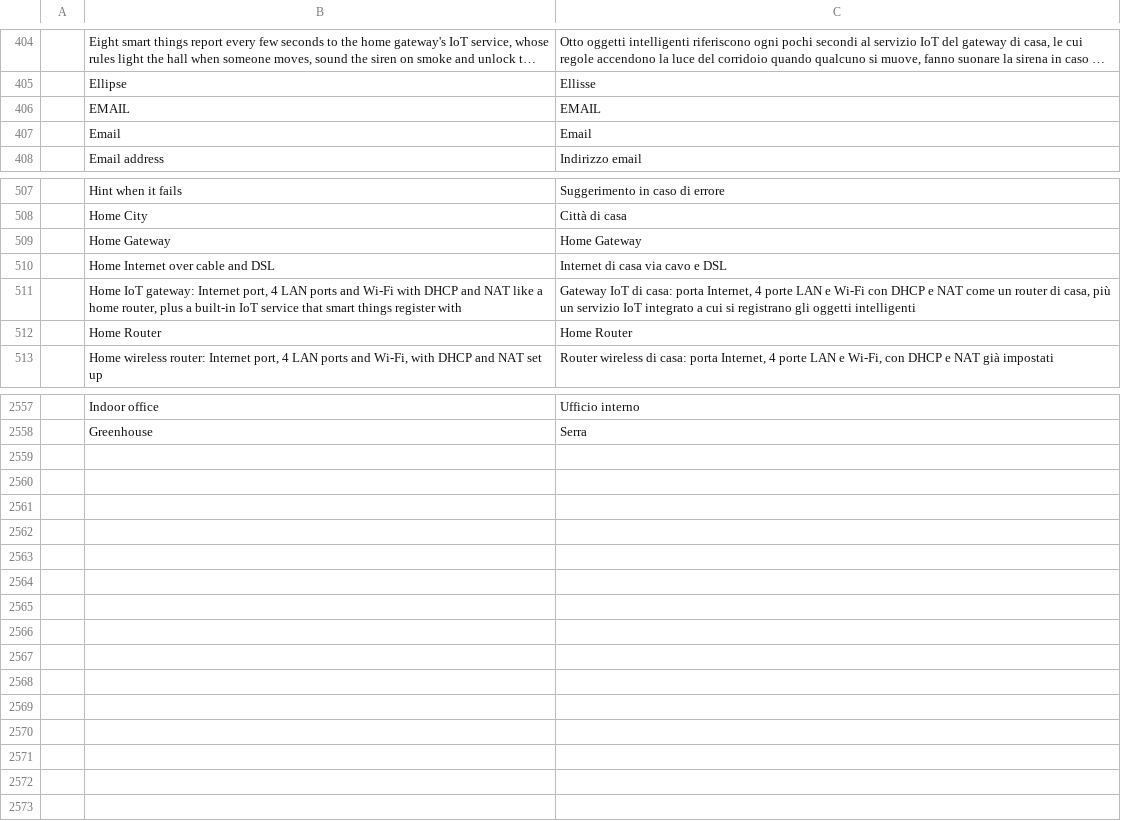
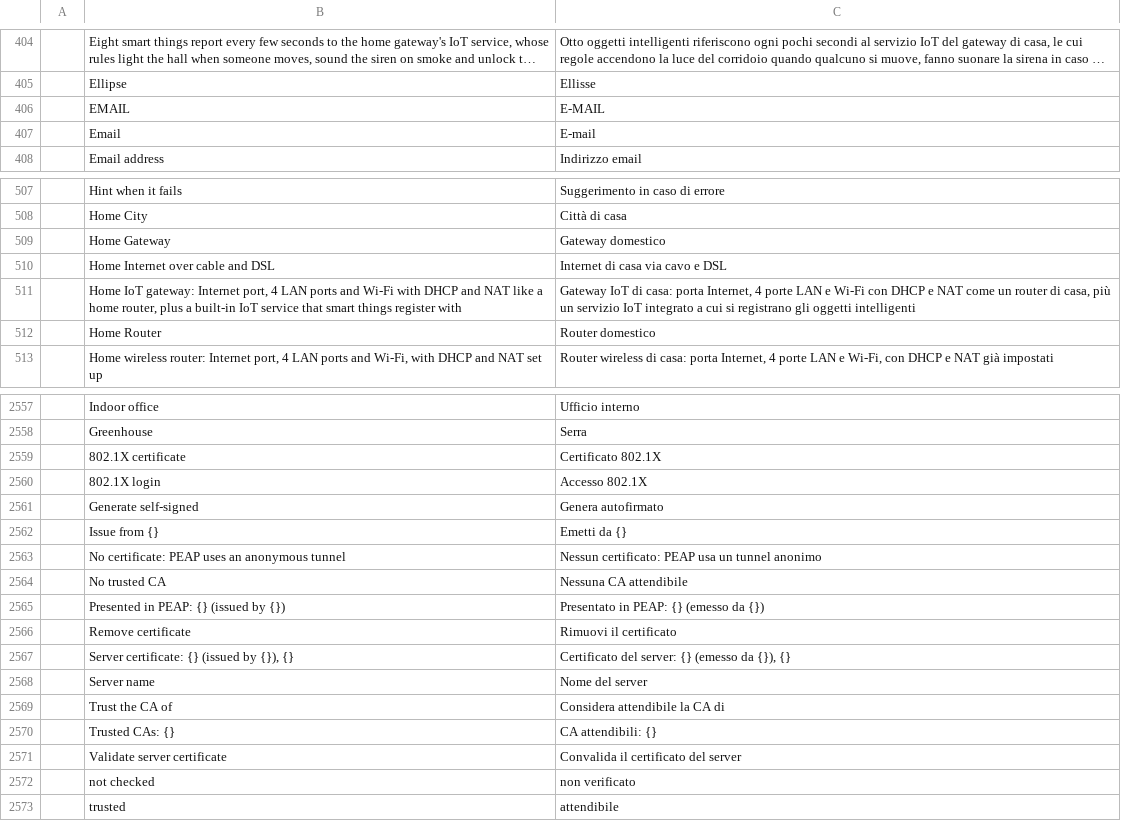
Before and after one commit to ayozetr/netlabcraft, a TSV file: locales/it/netlabcraft.tsv, drawn as a sheet; only a part is shown, gaps mark what is left out; long unchanged cells end in …; the diff covers the shown part only; the diff names each change by its address in the sheet, - before the commit and + after, or states it on an @@ line.

```diff
--- a/locales/it/netlabcraft.tsv
+++ b/locales/it/netlabcraft.tsv
-C406: EMAIL
+C406: E-MAIL
-C407: Email
+C407: E-mail
-C509: Home Gateway
+C509: Gateway domestico
-C512: Home Router
+C512: Router domestico
+row 2559:  | 802.1X certificate | Certificato 802.1X
+row 2560:  | 802.1X login | Accesso 802.1X
+row 2561:  | Generate self-signed | Genera autofirmato
+row 2562:  | Issue from {} | Emetti da {}
+row 2563:  | No certificate: PEAP uses an anonymous tunnel | Nessun certificato: PEAP usa un tunnel anonimo
+row 2564:  | No trusted CA | Nessuna CA attendibile
+row 2565:  | Presented in PEAP: {} (issued by {}) | Presentato in PEAP: {} (emesso da {})
+row 2566:  | Remove certificate | Rimuovi il certificato
+row 2567:  | Server certificate: {} (issued by {}), {} | Certificato del server: {} (emesso da {}), {}
+row 2568:  | Server name | Nome del server
+row 2569:  | Trust the CA of | Considera attendibile la CA di
+row 2570:  | Trusted CAs: {} | CA attendibili: {}
+row 2571:  | Validate server certificate | Convalida il certificato del server
+row 2572:  | not checked | non verificato
+row 2573:  | trusted | attendibile
```
Also changed, not shown: 13 edited cells elsewhere in this file, locales/de/netlabcraft.tsv, locales/fr/netlabcraft.tsv, 3 other files.
